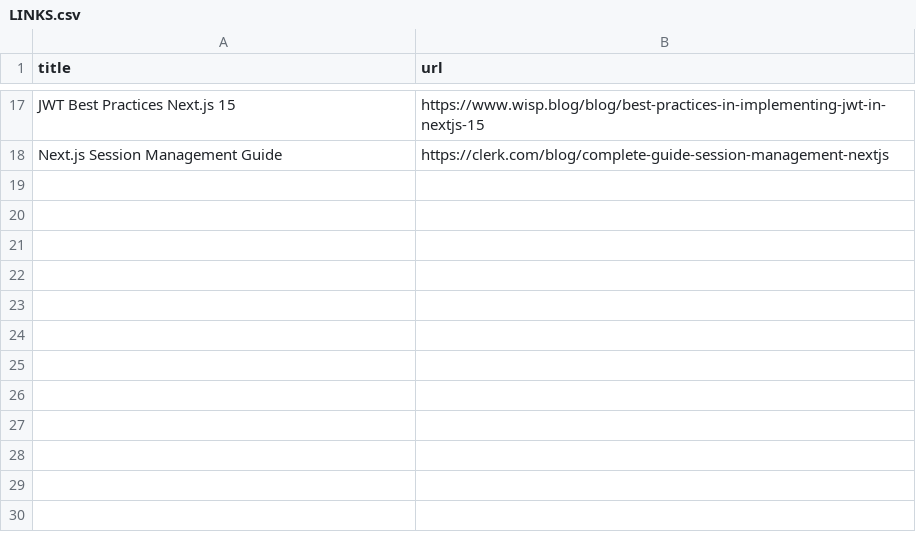
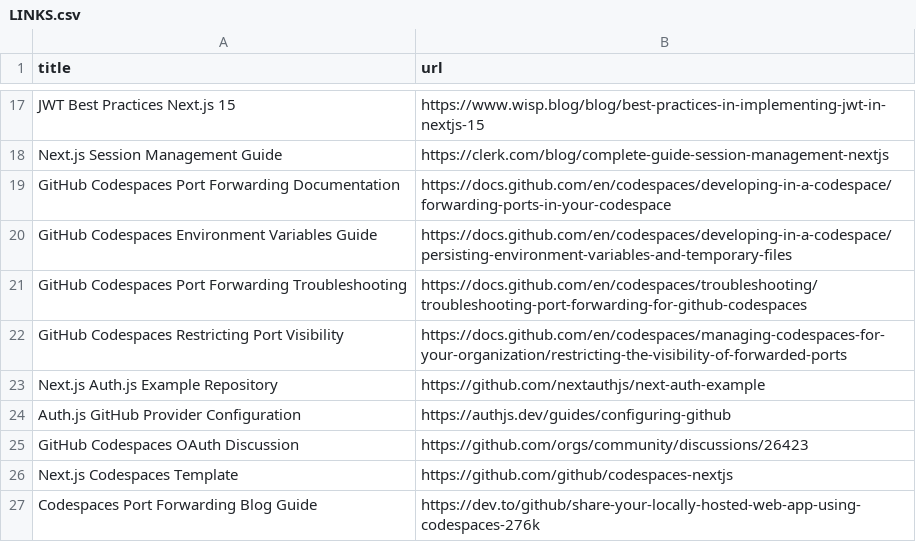
Before and after one commit to check-the-vibe/claude-code-starter-template, a CSV file: .vibe/LINKS.csv, drawn as a sheet; only a part is shown, gaps mark what is left out.

```diff
--- a/.vibe/LINKS.csv
+++ b/.vibe/LINKS.csv
@@ -18 +18,10 @@ JWT Best Practices Next.js 15, https://www.wisp.blog/blog/best-practices-in-impl
 Next.js Session Management Guide, https://clerk.com/blog/complete-guide-session-management-nextjs
+GitHub Codespaces Port Forwarding Documentation, https://docs.github.com/en/codespaces/developing-in-a-codespace/forwarding-ports-in-your-codespace
+GitHub Codespaces Environment Variables Guide, https://docs.github.com/en/codespaces/developing-in-a-codespace/persisting-environment-variables-and-temporary-files
+GitHub Codespaces Port Forwarding Troubleshooting, https://docs.github.com/en/codespaces/troubleshooting/troubleshooting-port-forwarding-for-github-codespaces
+GitHub Codespaces Restricting Port Visibility, https://docs.github.com/en/codespaces/managing-codespaces-for-your-organization/restricting-the-visibility-of-forwarded-ports
+Next.js Auth.js Example Repository, https://github.com/nextauthjs/next-auth-example
+Auth.js GitHub Provider Configuration, https://authjs.dev/guides/configuring-github
+GitHub Codespaces OAuth Discussion, https://github.com/orgs/community/discussions/26423
+Next.js Codespaces Template, https://github.com/github/codespaces-nextjs
+Codespaces Port Forwarding Blog Guide, https://dev.to/github/share-your-locally-hosted-web-app-using-codespaces-276k
```
Also changed, not shown: 6 other files.
